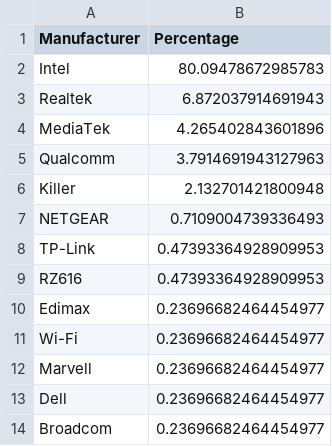
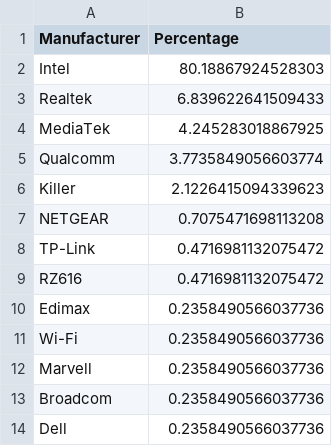
Before and after one commit to ecamulli/roaming, a CSV file: manufacturers.csv, drawn as a sheet.

```diff
--- a/manufacturers.csv
+++ b/manufacturers.csv
@@ -1,14 +1,14 @@
 Manufacturer,Percentage
-Intel,80.09478672985783
-Realtek,6.872037914691943
-MediaTek,4.265402843601896
-Qualcomm,3.7914691943127963
-Killer,2.132701421800948
-NETGEAR,0.7109004739336493
-TP-Link,0.47393364928909953
-RZ616,0.47393364928909953
-Edimax,0.23696682464454977
-Wi-Fi,0.23696682464454977
-Marvell,0.23696682464454977
-Dell,0.23696682464454977
-Broadcom,0.23696682464454977
+Intel,80.18867924528303
+Realtek,6.839622641509433
+MediaTek,4.245283018867925
+Qualcomm,3.7735849056603774
+Killer,2.1226415094339623
+NETGEAR,0.7075471698113208
+TP-Link,0.4716981132075472
+RZ616,0.4716981132075472
+Edimax,0.2358490566037736
+Wi-Fi,0.2358490566037736
+Marvell,0.2358490566037736
+Broadcom,0.2358490566037736
+Dell,0.2358490566037736
```
Also changed, not shown: merged_roaming_analysis_with_vintage.csv, 3 other files.
